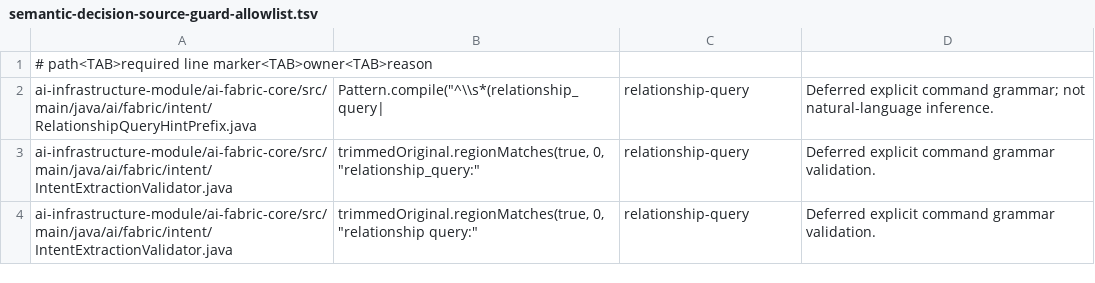
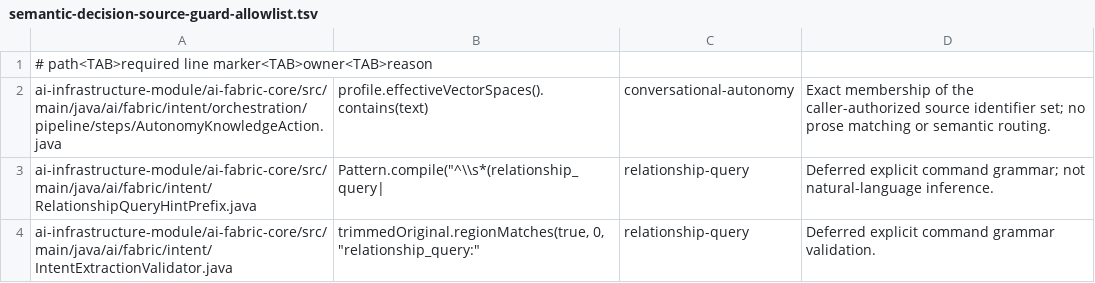
Before and after one commit to Loom-AI-Labs/ai-fabric-framework, a TSV file: .github/semantic-decision-source-guard-allowlist.tsv, drawn as a sheet; only a part is shown; the shorter side is filled out with more unchanged rows; the diff names each change by its address in the sheet, - before the commit and + after, or states it on an @@ line.

Commit message:
Add reusable conversational autonomy to shared workflow pipeline

```diff
--- a/.github/semantic-decision-source-guard-allowlist.tsv
+++ b/.github/semantic-decision-source-guard-allowlist.tsv
+row 2: ai-infrastructure-module/ai-fabric-core/src/main/java/ai/fabric/intent/orchestration/pipeline/steps/AutonomyKnowledgeAction.java | profile.effectiveVectorSpaces().contains(text) | conversational-autonomy | Exact membership of the caller-authorized source identifier set; no prose matching or semantic routing.
```
Also changed, not shown: 55 other files.
